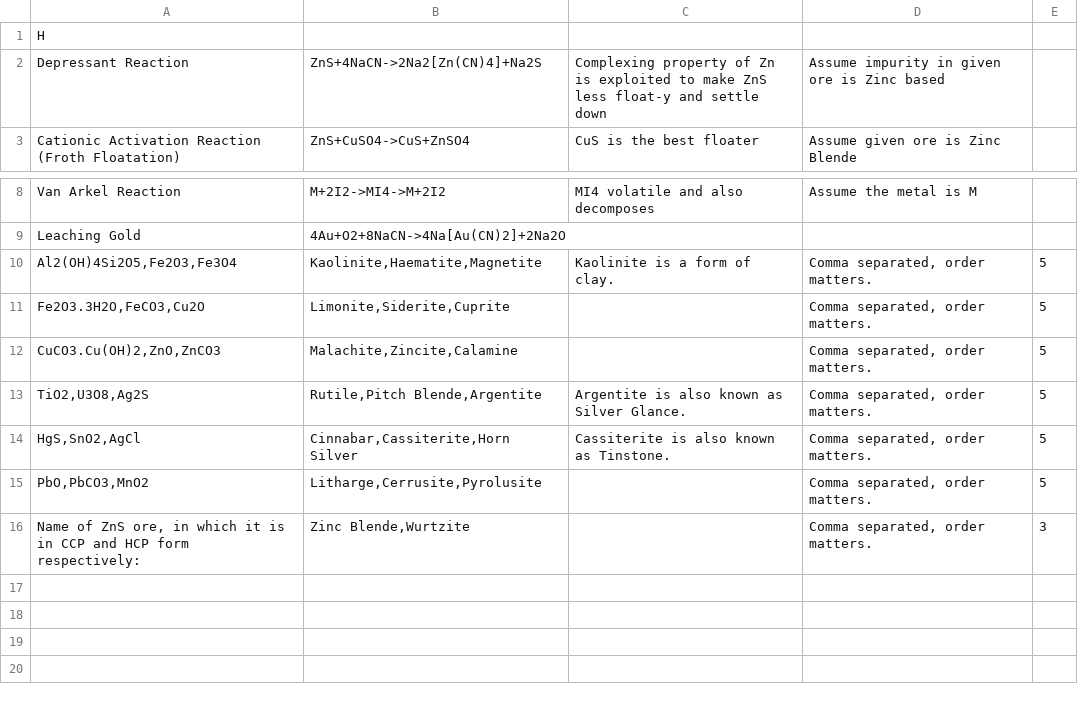
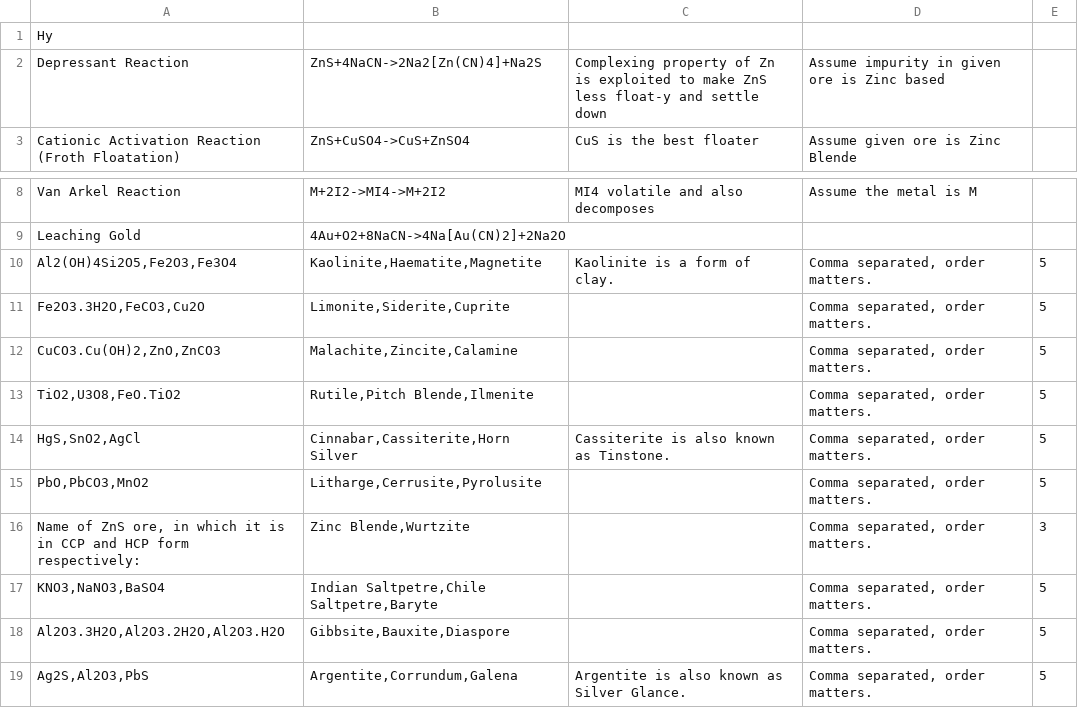
Before and after one commit to RishiNandha/Kossel, a CSV file: Decks/Metallurgy.csv, drawn as a sheet; only a part is shown, gaps mark what is left out.

Commit message:
fixed some stuf and added some stuff in default and metallurgy

```diff
--- a/Decks/Metallurgy.csv
+++ b/Decks/Metallurgy.csv
@@ -1,2 +1,2 @@
-H,,,,
+Hy,,,,
 Depressant Reaction,ZnS+4NaCN->2Na2[Zn(CN)4]+Na2S,Complexing property of Zn is exploited to make ZnS less float-y and settle down,Assume impurity in given ore is Zinc based,
@@ -12,3 +12,3 @@ Leaching Gold,4Au+O2+8NaCN->4Na[Au(CN)2]+2Na2O,,,
 "CuCO3.Cu(OH)2,ZnO,ZnCO3","Malachite,Zincite,Calamine",,"Comma separated, order matters.",5
-"TiO2,U3O8,Ag2S","Rutile,Pitch Blende,Argentite",Argentite is also known as Silver Glance.,"Comma separated, order matters.",5
+"TiO2,U3O8,FeO.TiO2","Rutile,Pitch Blende,Ilmenite",,"Comma separated, order matters.",5
 "HgS,SnO2,AgCl","Cinnabar,Cassiterite,Horn Silver",Cassiterite is also known as Tinstone.,"Comma separated, order matters.",5
@@ -16 +16,4 @@ Leaching Gold,4Au+O2+8NaCN->4Na[Au(CN)2]+2Na2O,,,
 "Name of ZnS ore, in which it is in CCP and HCP form respectively:","Zinc Blende,Wurtzite",,"Comma separated, order matters.	",3
+"KNO3,NaNO3,BaSO4","Indian Saltpetre,Chile Saltpetre,Baryte",,"Comma separated, order matters.",5
+"Al2O3.3H2O,Al2O3.2H2O,Al2O3.H2O","Gibbsite,Bauxite,Diaspore",,"Comma separated, order matters.",5
+"Ag2S,Al2O3,PbS","Argentite,Corrundum,Galena",Argentite is also known as Silver Glance.,"Comma separated, order matters.",5
```
Also changed, not shown: Decks/default.csv.
